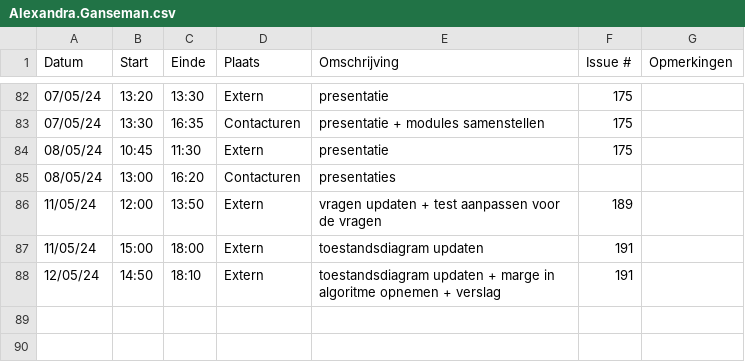
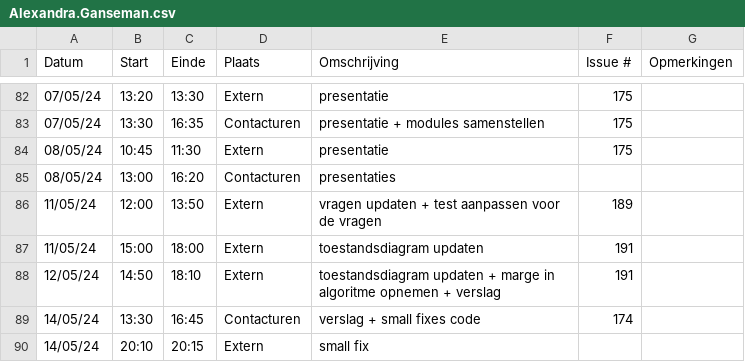
Before and after one commit to wiebe-vandendriessche/furnify, a CSV file: logboeken/Alexandra.Ganseman.csv, drawn as a sheet; only a part is shown, gaps mark what is left out.

Commit message:
Update Alexandra.Ganseman.csv

```diff
--- a/logboeken/Alexandra.Ganseman.csv
+++ b/logboeken/Alexandra.Ganseman.csv
@@ -88 +88,3 @@ Datum,Start,Einde,Plaats,Omschrijving,Issue #,Opmerkingen
 12/05/24,14:50,18:10,Extern, toestandsdiagram updaten + marge in algoritme opnemen + verslag, 191,
+14/05/24,13:30,16:45,Contacturen, verslag + small fixes code, 174,
+14/05/24,20:10,20:15,Extern, small fix ,,
```
